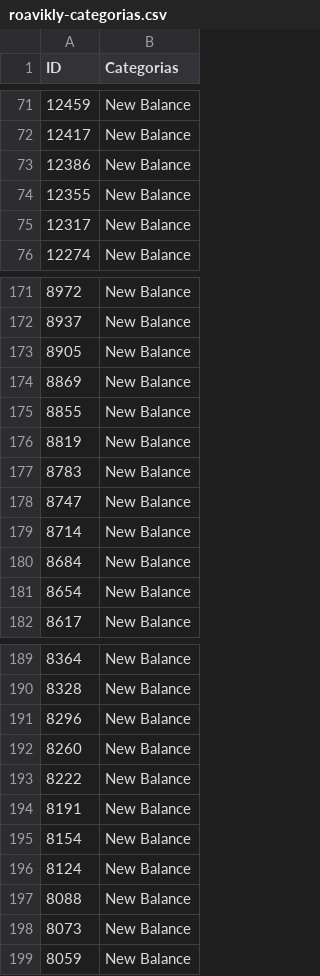
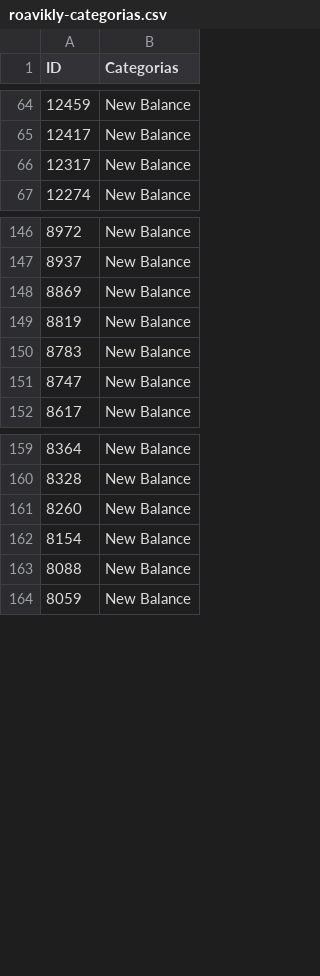
Before and after one commit to M3marketingeconsultoria/FPCL-Fale-Planeje-Confronte-Libere, a CSV file: roavikly/roavikly-categorias.csv, drawn as a sheet; only a part is shown, gaps mark what is left out; the diff covers the shown part only; the diff names each change by its address in the sheet, - before the commit and + after, or states it on an @@ line.

```diff
--- a/roavikly/roavikly-categorias.csv
+++ b/roavikly/roavikly-categorias.csv
-row 73: 12386 | New Balance
-row 74: 12355 | New Balance
-row 173: 8905 | New Balance
-row 175: 8855 | New Balance
-row 179: 8714 | New Balance
-row 180: 8684 | New Balance
-row 181: 8654 | New Balance
-row 191: 8296 | New Balance
-row 193: 8222 | New Balance
-row 194: 8191 | New Balance
-row 196: 8124 | New Balance
-row 198: 8073 | New Balance
```
Also changed, not shown: 26 removed rows elsewhere in this file.
